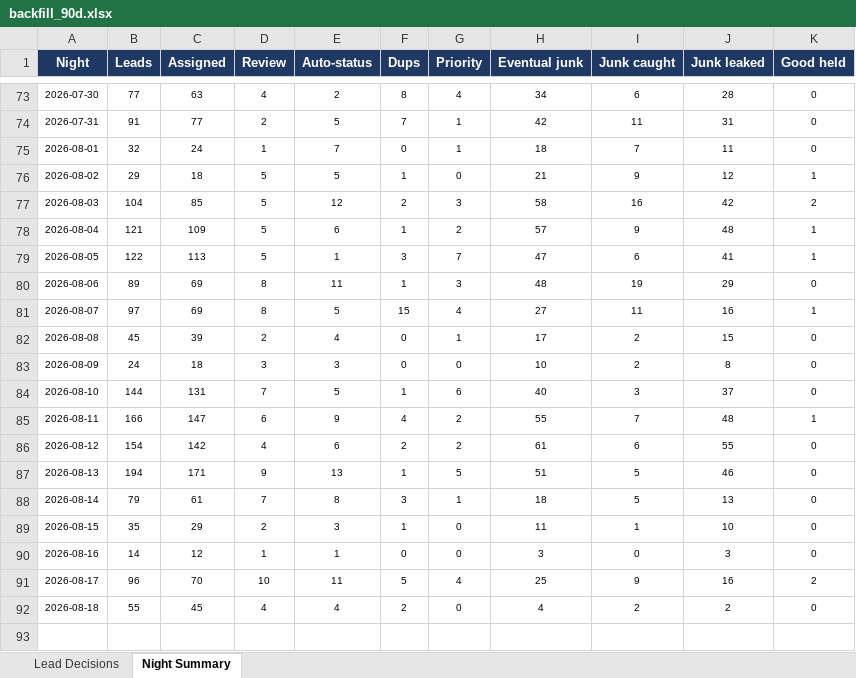
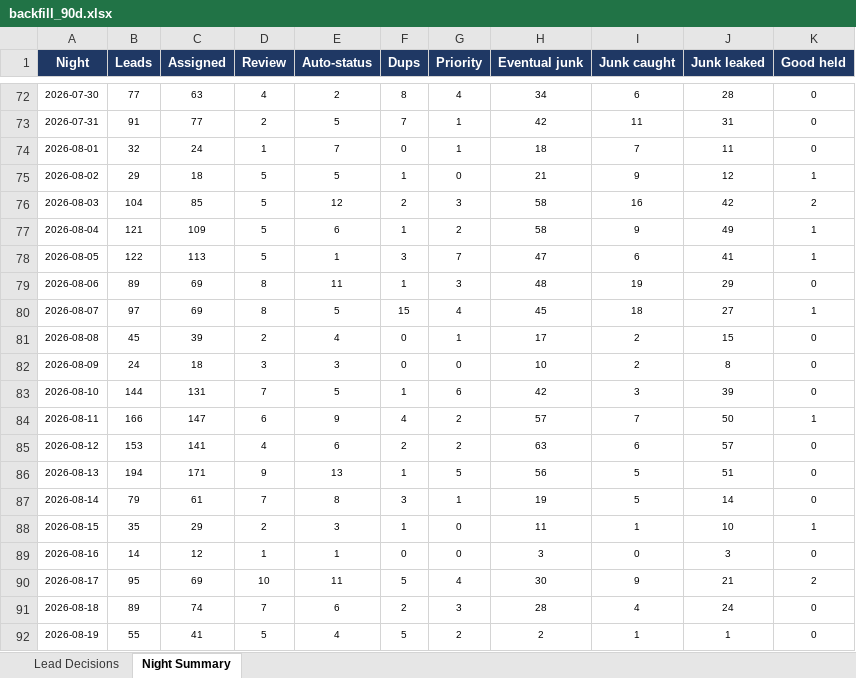
Before and after one commit to kurvnick/kurvpay-pcrep, an Excel workbook: logs/backfill_90d.xlsx, sheet Night Summary, drawn as a sheet; only a part is shown, gaps mark what is left out; values as stored, in another font and other column widths than the file's, no borders; addresses are those after the commit; the diff covers the shown part only; the diff names each change by its address in the sheet, - before the commit and + after, or states it on an @@ line.

```diff
--- a/logs/backfill_90d.xlsx (sheet Night Summary)
+++ b/logs/backfill_90d.xlsx (sheet Night Summary)
-H77 (Eventual junk): 57
+H77 (Eventual junk): 58
-J77 (Junk leaked): 48
+J77 (Junk leaked): 49
-H80 (Eventual junk): 27
+H80 (Eventual junk): 45
-I80 (Junk caught): 11
+I80 (Junk caught): 18
-J80 (Junk leaked): 16
+J80 (Junk leaked): 27
-H83 (Eventual junk): 40
+H83 (Eventual junk): 42
-J83 (Junk leaked): 37
+J83 (Junk leaked): 39
-H84 (Eventual junk): 55
+H84 (Eventual junk): 57
-J84 (Junk leaked): 48
+J84 (Junk leaked): 50
-B85 (Leads): 154
+B85 (Leads): 153
-C85 (Assigned): 142
+C85 (Assigned): 141
-H85 (Eventual junk): 61
+H85 (Eventual junk): 63
-J85 (Junk leaked): 55
+J85 (Junk leaked): 57
-H86 (Eventual junk): 51
+H86 (Eventual junk): 56
-J86 (Junk leaked): 46
+J86 (Junk leaked): 51
-H87 (Eventual junk): 18
+H87 (Eventual junk): 19
-J87 (Junk leaked): 13
+J87 (Junk leaked): 14
-K88 (Good held): 0
+K88 (Good held): 1
-B90 (Leads): 96
+B90 (Leads): 95
-C90 (Assigned): 70
+C90 (Assigned): 69
-H90 (Eventual junk): 25
+H90 (Eventual junk): 30
-J90 (Junk leaked): 16
+J90 (Junk leaked): 21
-B91 (Leads): 55
+B91 (Leads): 89
-C91 (Assigned): 45
+C91 (Assigned): 74
-D91 (Review): 4
+D91 (Review): 7
-E91 (Auto-status): 4
+E91 (Auto-status): 6
-G91 (Priority): 0
+G91 (Priority): 3
-H91 (Eventual junk): 4
+H91 (Eventual junk): 28
-I91 (Junk caught): 2
+I91 (Junk caught): 4
-J91 (Junk leaked): 2
+J91 (Junk leaked): 24
+row 92: 2026-08-19 | 55 | 41 | 5 | 4 | 5 | 2 | 2 | 1 | 1 | 0
```
Also changed, not shown: 1 removed row and 14 edited cells elsewhere in this sheet, sheet Lead Decisions.
